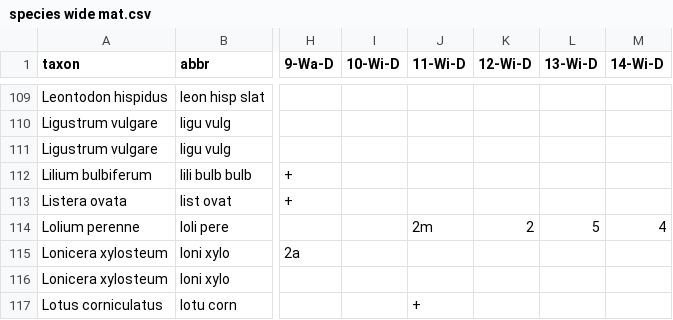
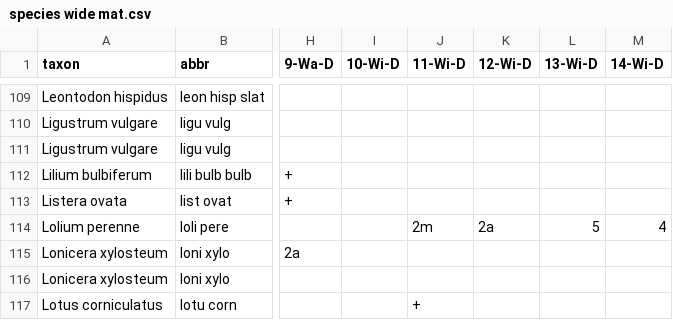
Before and after one commit to albinblaschka/vegsoup-data, a CSV file: ybbs dta/species wide mat.csv, drawn as a sheet; only a part is shown, gaps mark what is left out; the diff names each change by its address in the sheet, - before the commit and + after, or states it on an @@ line.

Commit message:
data maintenance

```diff
--- a/ybbs dta/species wide mat.csv
+++ b/ybbs dta/species wide mat.csv
-K114 (12-Wi-D): 2
+K114 (12-Wi-D): 2a
```
Also changed, not shown: kalkalpen lichen dta/species.csv, medicus2010/species wide 2.csv, 6 other files.
